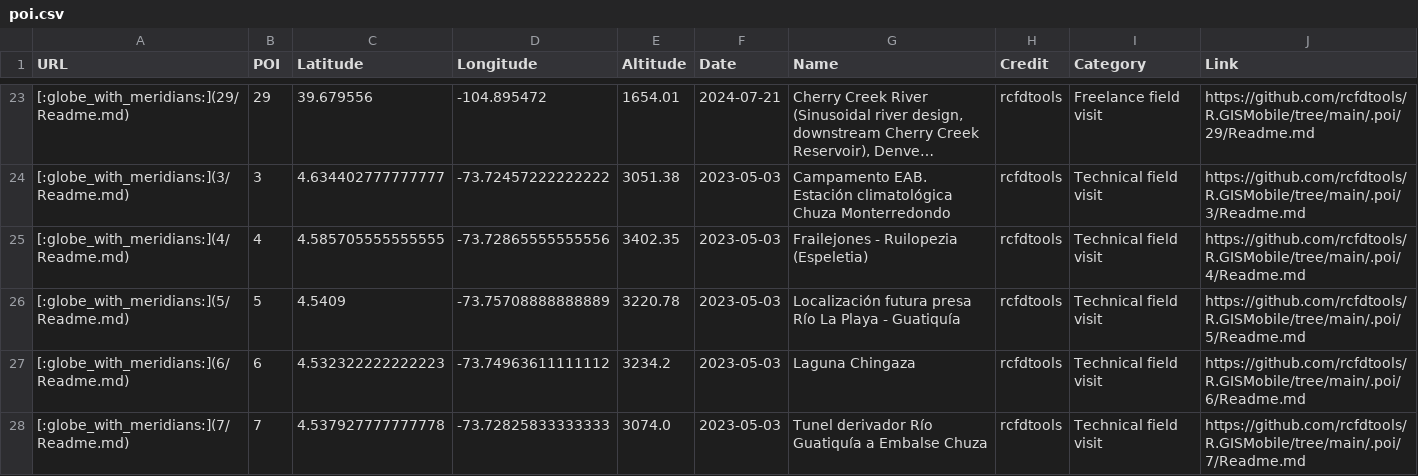
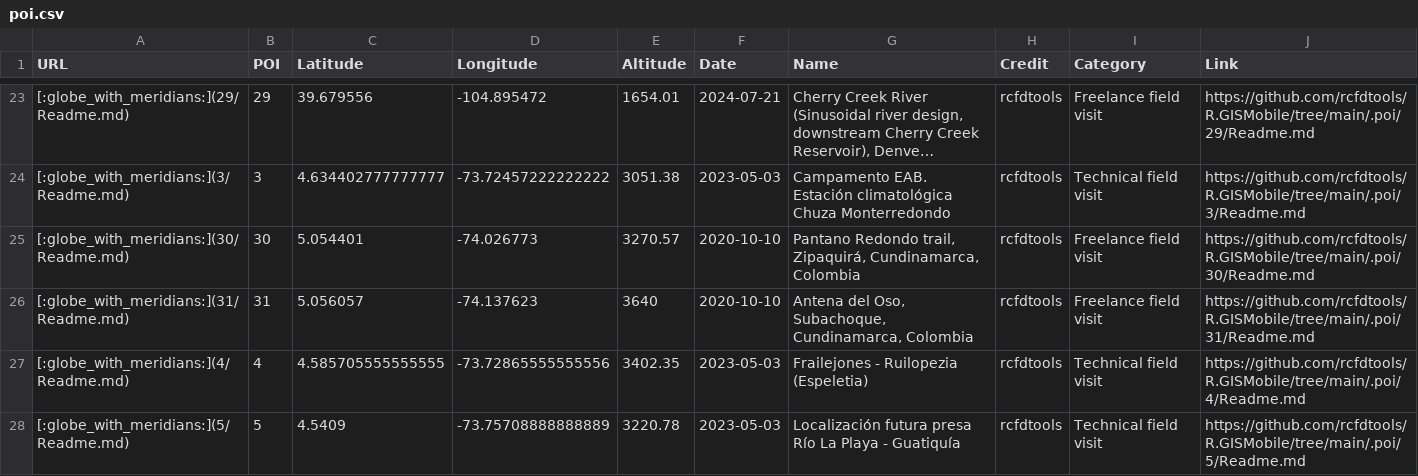
Before and after one commit to rcfdtools/R.GISMobile, a CSV file: .poi/poi.csv, drawn as a sheet; only a part is shown, gaps mark what is left out; the shorter side is filled out with more unchanged rows; long unchanged cells end in ….

```diff
--- a/.poi/poi.csv
+++ b/.poi/poi.csv
@@ -24,2 +24,4 @@ URL,POI,Latitude,Longitude,Altitude,Date,Name,Credit,Category,Link
 [:globe_with_meridians:](3/Readme.md),3,4.634402777777777,-73.72457222222222,3051.38,2023-05-03,Campamento EAB. Estación climatológica Chuza Monterredondo,rcfdtools,Technical field visit,https://github.com/rcfdtools/R.GISMobile/tree/main/.poi/3/Readme.md
+[:globe_with_meridians:](30/Readme.md),30,5.054401,-74.026773,3270.57,2020-10-10,"Pantano Redondo trail, Zipaquirá, Cundinamarca, Colombia",rcfdtools,Freelance field visit,https://github.com/rcfdtools/R.GISMobile/tree/main/.poi/30/Readme.md
+[:globe_with_meridians:](31/Readme.md),31,5.056057,-74.137623,3640,2020-10-10,"Antena del Oso, Subachoque, Cundinamarca, Colombia",rcfdtools,Freelance field visit,https://github.com/rcfdtools/R.GISMobile/tree/main/.poi/31/Readme.md
 [:globe_with_meridians:](4/Readme.md),4,4.585705555555555,-73.72865555555556,3402.35,2023-05-03,Frailejones - Ruilopezia (Espeletia),rcfdtools,Technical field visit,https://github.com/rcfdtools/R.GISMobile/tree/main/.poi/4/Readme.md
```
Also changed, not shown: 33 other files.
